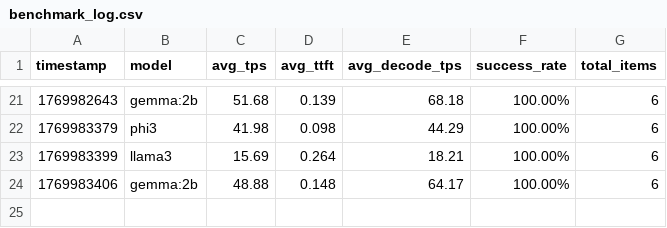
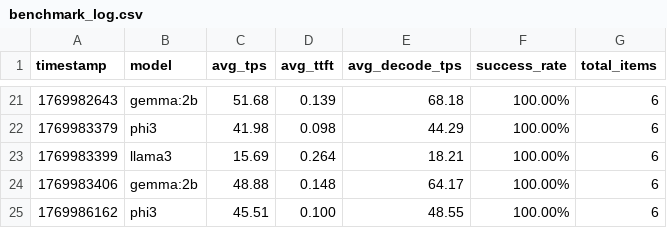
Before and after one commit to uforupen/slm-efficiency-benchmark, a CSV file: results/benchmark_log.csv, drawn as a sheet; only a part is shown, gaps mark what is left out; the diff names each change by its address in the sheet, - before the commit and + after, or states it on an @@ line.

Commit message:
clean up

```diff
--- a/results/benchmark_log.csv
+++ b/results/benchmark_log.csv
+row 25: 1769986162 | phi3 | 45.51 | 0.100 | 48.55 | 100.00% | 6
```
